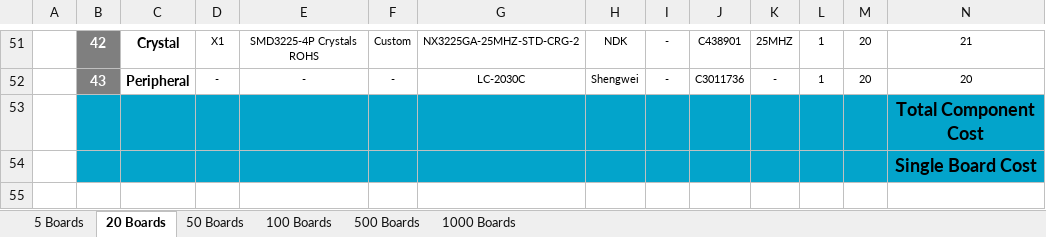
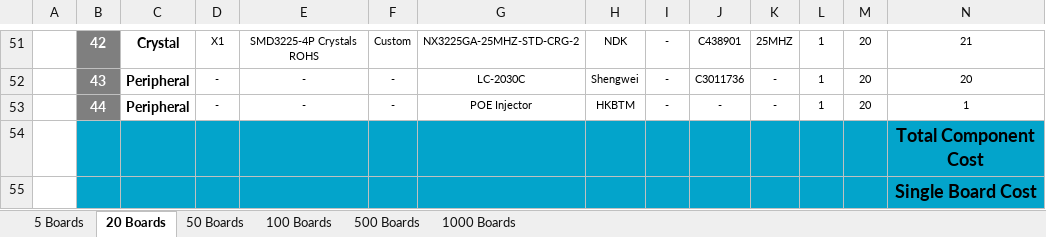
Before and after one commit to eSpark-Backup/chrisbyrd-esp32iotproduct, an Excel workbook: Design Files/EthPoE-Module-v2.0/BOM/eSpark_BOM_EthPoE-Module-v2.0.xlsx, sheet 20 Boards, drawn as a sheet; only a part is shown, gaps mark what is left out; values as stored, in another font and other column widths than the file's, no borders; charts and pictures not drawn; removed rows and columns are numbered as before the commit, all else as after; rows hold the shown columns only; the diff names each change by its address in the sheet, - before the commit and + after, or states it on an @@ line.

```diff
--- a/Design Files/EthPoE-Module-v2.0/BOM/eSpark_BOM_EthPoE-Module-v2.0.xlsx (sheet 20 Boards)
+++ b/Design Files/EthPoE-Module-v2.0/BOM/eSpark_BOM_EthPoE-Module-v2.0.xlsx (sheet 20 Boards)
-row 53:  |  |  |  |  |  |  |  |  |  |  |  |  | Total Component Cost
-row 54:  |  |  |  |  |  |  |  |  |  |  |  |  | Single Board Cost
+row 53:  | 44 | Peripheral | - | - | - | POE Injector | HKBTM | - | - | - | 1 | 20 | 1
+row 54:  |  |  |  |  |  |  |  |  |  |  |  |  | Total Component Cost
+row 55:  |  |  |  |  |  |  |  |  |  |  |  |  | Single Board Cost
```
Also changed, not shown: sheet 5 Boards, sheet 100 Boards, sheet 50 Boards, sheet 500 Boards, sheet 1000 Boards, Design Files/EthPoE-Module-v2.0/BOM/Client_BOM_EthPoE-Module-v2.0.xlsx.
